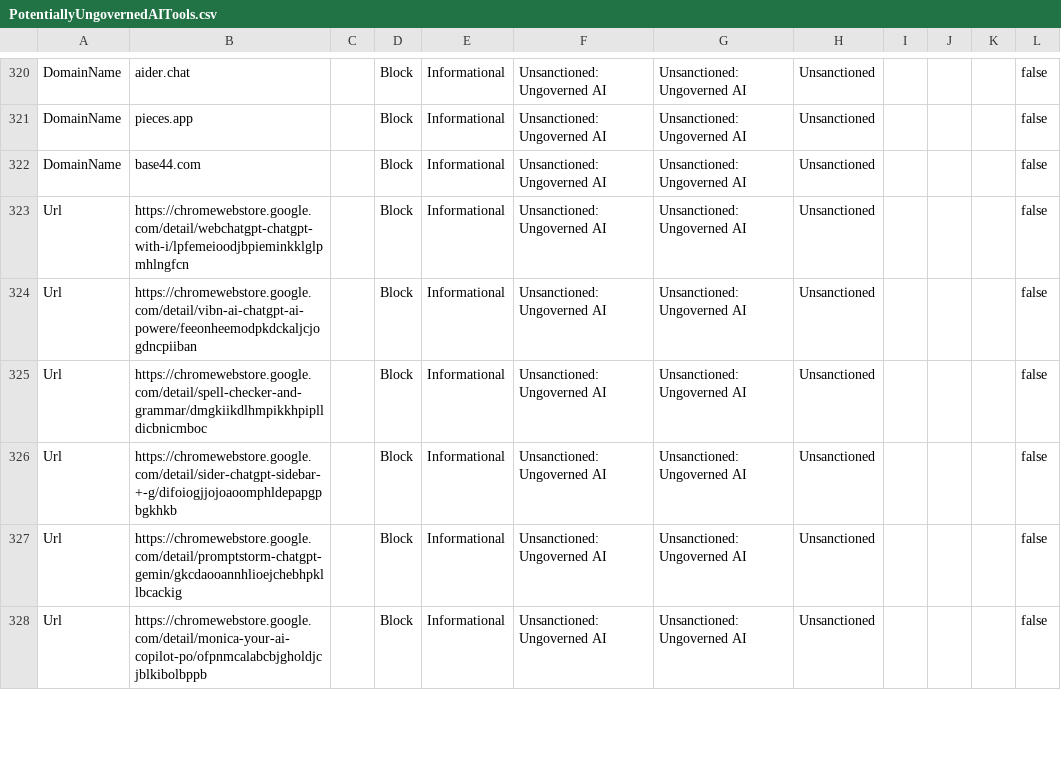
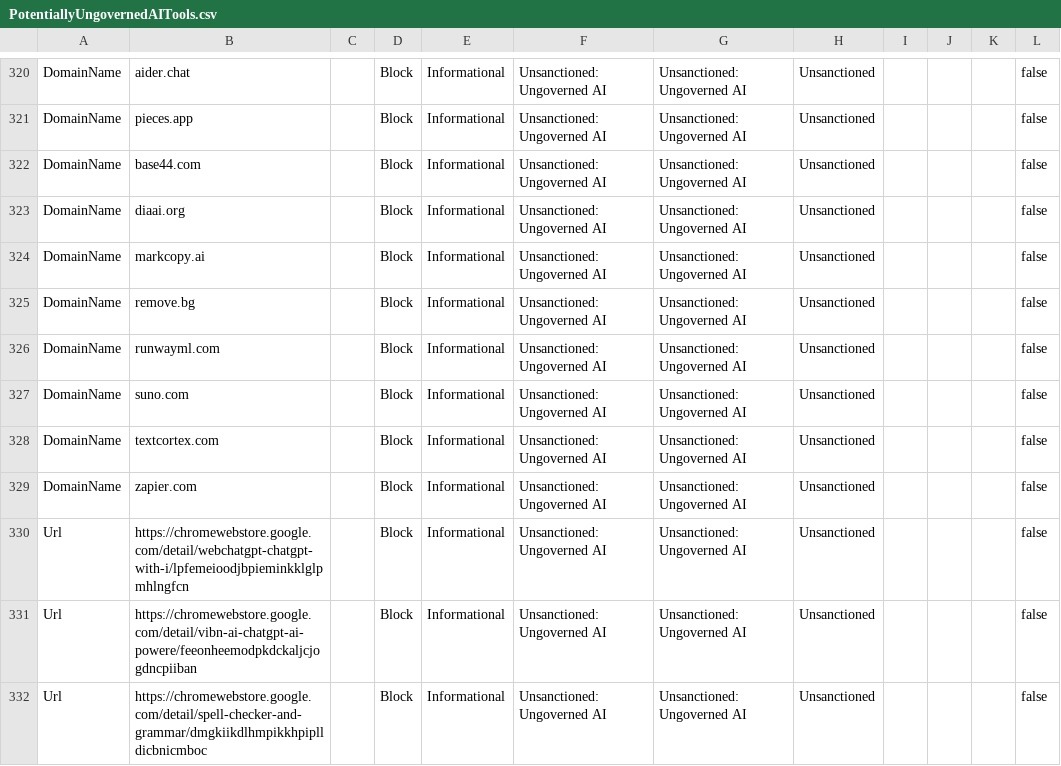
Before and after one commit to jkerai1/SoftwareCertificates, a CSV file: Bulk-IOC-CSVs/PotentiallyUngovernedAITools.csv, drawn as a sheet; only a part is shown, gaps mark what is left out; the shorter side is filled out with more unchanged rows.

Commit message:
Update PotentiallyUngovernedAITools.csv

```diff
--- a/Bulk-IOC-CSVs/PotentiallyUngovernedAITools.csv
+++ b/Bulk-IOC-CSVs/PotentiallyUngovernedAITools.csv
@@ -322,2 +322,9 @@ DomainName,pieces.app,,Block,Informational,Unsanctioned: Ungoverned AI,Unsanctio
 DomainName,base44.com,,Block,Informational,Unsanctioned: Ungoverned AI,Unsanctioned: Ungoverned AI,Unsanctioned,,,,false
+DomainName,diaai.org,,Block,Informational,Unsanctioned: Ungoverned AI,Unsanctioned: Ungoverned AI,Unsanctioned,,,,false
+DomainName,markcopy.ai,,Block,Informational,Unsanctioned: Ungoverned AI,Unsanctioned: Ungoverned AI,Unsanctioned,,,,false
+DomainName,remove.bg,,Block,Informational,Unsanctioned: Ungoverned AI,Unsanctioned: Ungoverned AI,Unsanctioned,,,,false
+DomainName,runwayml.com,,Block,Informational,Unsanctioned: Ungoverned AI,Unsanctioned: Ungoverned AI,Unsanctioned,,,,false
+DomainName,suno.com,,Block,Informational,Unsanctioned: Ungoverned AI,Unsanctioned: Ungoverned AI,Unsanctioned,,,,false
+DomainName,textcortex.com,,Block,Informational,Unsanctioned: Ungoverned AI,Unsanctioned: Ungoverned AI,Unsanctioned,,,,false
+DomainName,zapier.com,,Block,Informational,Unsanctioned: Ungoverned AI,Unsanctioned: Ungoverned AI,Unsanctioned,,,,false
 Url,https://chromewebstore.google.com/detail/webchatgpt-chatgpt-with-i/lpfemeioodjbpieminkklglpmhlngfcn,,Block,Informational,Unsanctioned: Ungoverned AI,Unsanctioned: Ungoverned AI,Unsanctioned,,,,false
```
